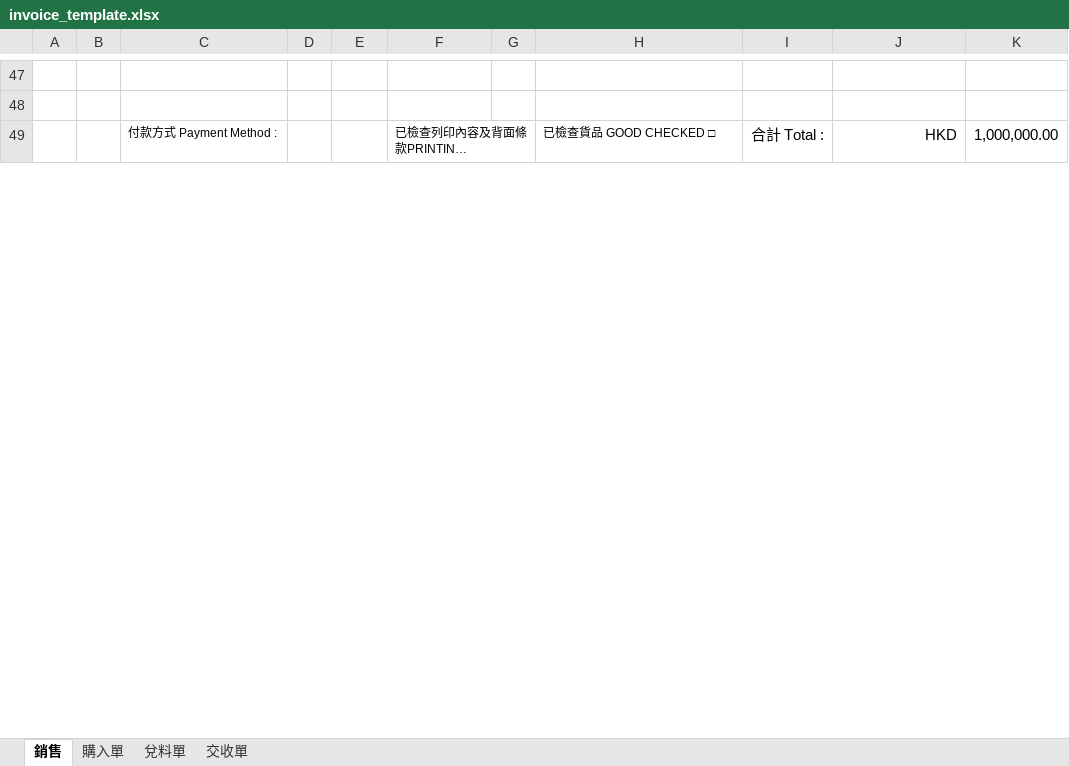
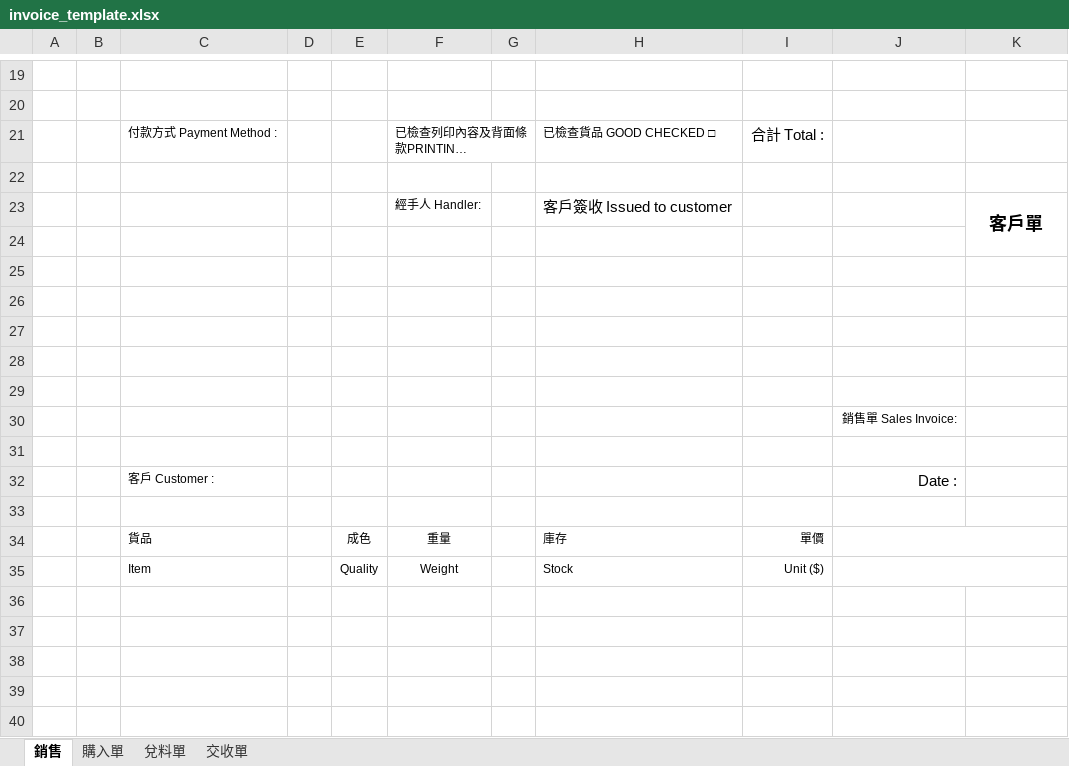
Before and after one commit to Xenovative/gevin-metal-system, an Excel workbook: templates/invoice_template.xlsx, sheet 銷售, drawn as a sheet; only a part is shown, gaps mark what is left out; long unchanged cells end in …; values as stored, in another font and other column widths than the file's, no borders; addresses are those after the commit; the diff covers the shown part only; the diff names each change by its address in the sheet, - before the commit and + after, or states it on an @@ line.

```diff
--- a/templates/invoice_template.xlsx (sheet 銷售)
+++ b/templates/invoice_template.xlsx (sheet 銷售)
-J21: HKD
+J21: (empty)
-K21: 1,000,000.00
+K21: (empty)
+row 22: (empty)
+row 23:  |  |  |  |  | 經手人 Handler: |  | 客戶簽收 Issued to customer |  |  | 客戶單
+row 24: (empty)
+row 25: (empty)
+row 26: (empty)
+row 27: (empty)
+row 28: (empty)
+row 29: (empty)
+row 30:  |  |  |  |  |  |  |  |  | 銷售單 Sales Invoice:
+row 31: (empty)
+row 32:  |  | 客戶 Customer : |  |  |  |  |  |  | Date :
+row 33: (empty)
+row 34:  |  | 貨品 |  | 成色 | 重量 |  | 庫存 | 單價
+row 35:  |  | Item |  | Quality | Weight |  | Stock | Unit ($)
+row 36: (empty)
+row 37: (empty)
+row 38: (empty)
+row 39: (empty)
+row 40: (empty)
```
Also changed, not shown: 7 added rows, 31 removed rows, 6 edited cells, cell formats and merged cells elsewhere in this sheet, sheet 購入單, sheet 兌料單, sheet 交收單, 19 other files.
